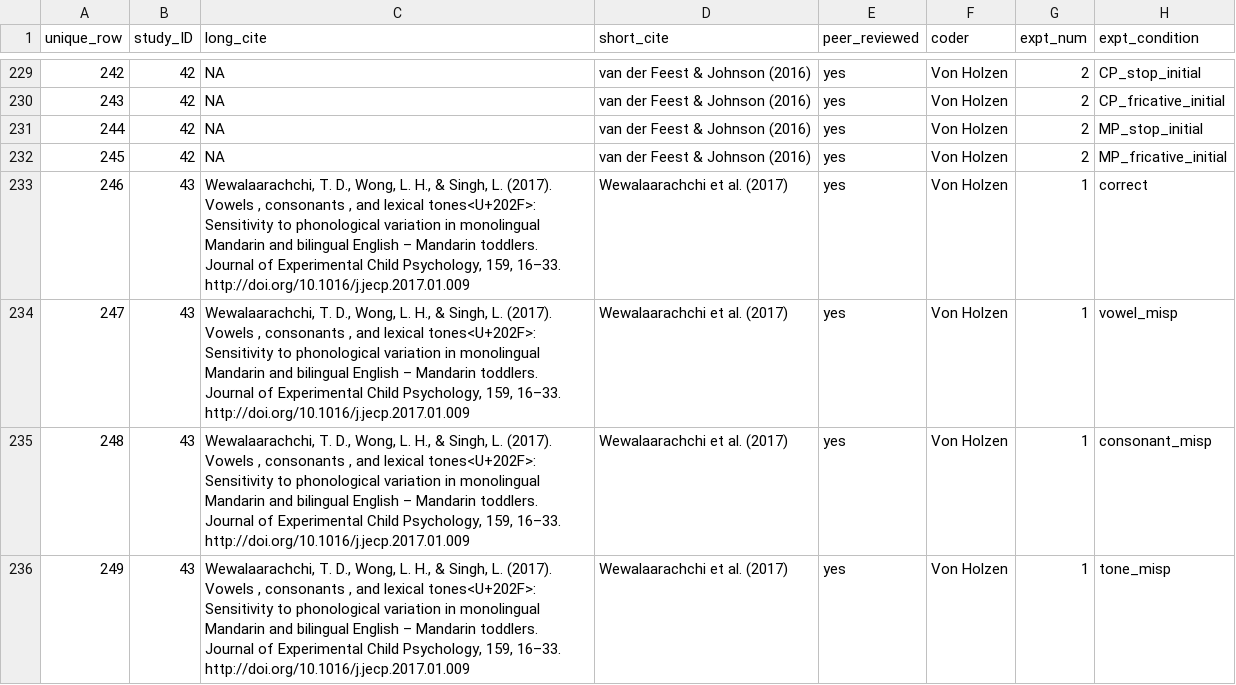
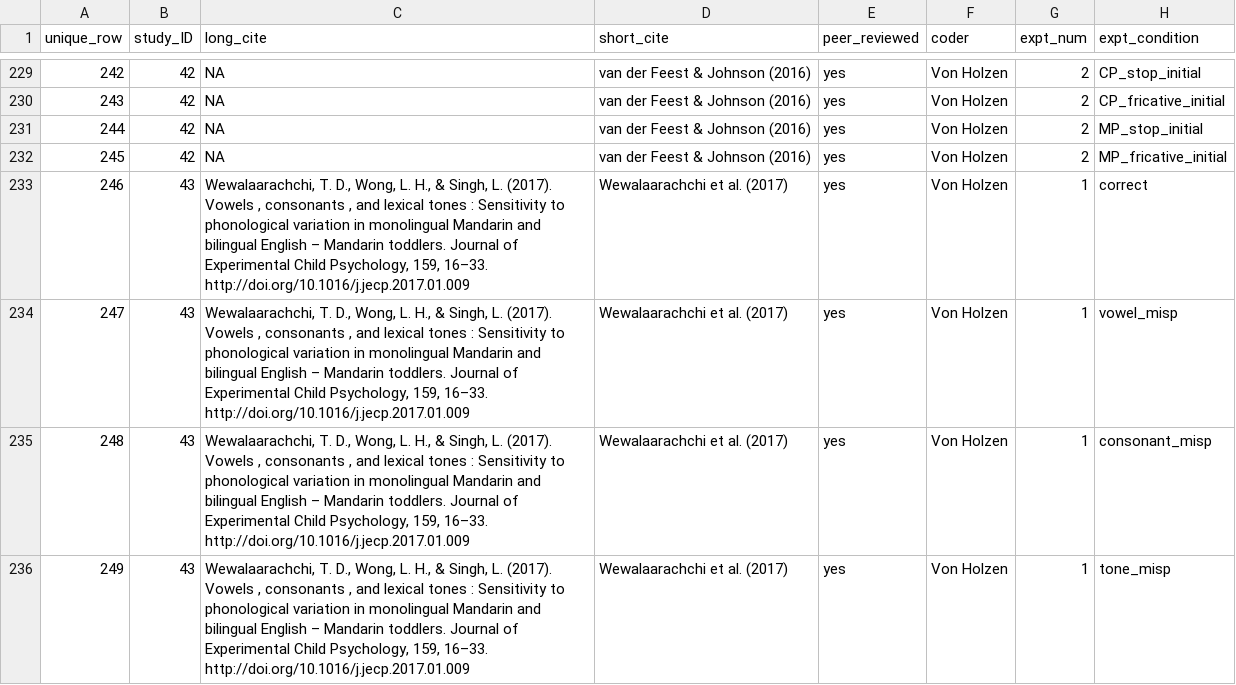
Before and after one commit to langcog/metalab2, a CSV file: shinyapps/site_data/csv/Mispron.csv, drawn as a sheet; only a part is shown, gaps mark what is left out; the diff covers the shown part only; the diff names each change by its address in the sheet, - before the commit and + after, or states it on an @@ line.

```diff
--- a/shinyapps/site_data/csv/Mispron.csv
+++ b/shinyapps/site_data/csv/Mispron.csv
-C233:C236 (long_cite): …and lexical tones<U+202F>: Sensitivity to…
+C233:C236 (long_cite): …and lexical tones : Sensitivity to…
```
Also changed, not shown: 10 edited cells elsewhere in this file, shinyapps/site_data/csv/Cross-situational_word-learning.csv, shinyapps/site_data/csv/VideoDeficit.csv, 25 other files.
